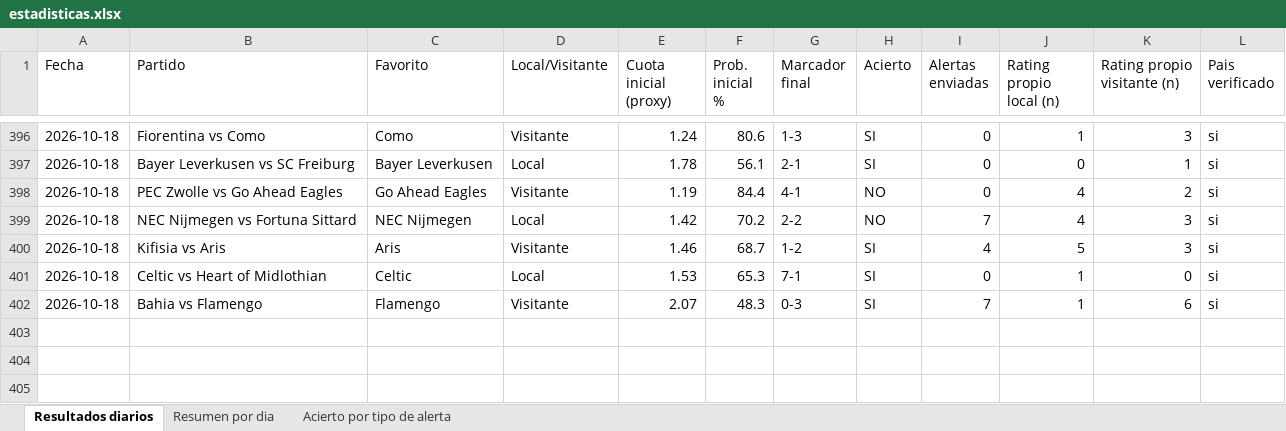
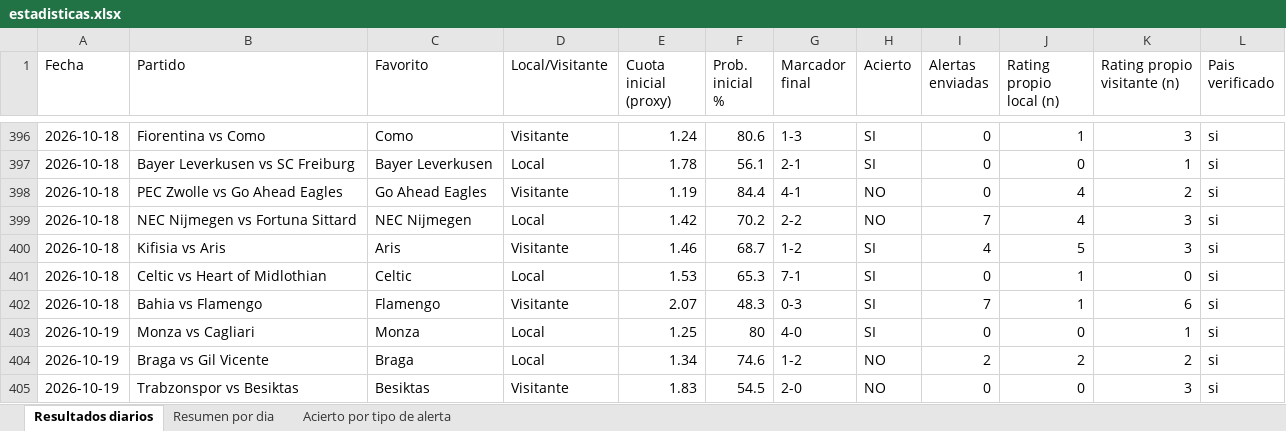
Before and after one commit to erikolivo/alertas-apuestas-espn, an Excel workbook: data/estadisticas.xlsx, sheet Resultados diarios, drawn as a sheet; only a part is shown, gaps mark what is left out; values as stored, in another font and other column widths than the file's, no borders; the diff names each change by its address in the sheet, - before the commit and + after, or states it on an @@ line.

```diff
--- a/data/estadisticas.xlsx (sheet Resultados diarios)
+++ b/data/estadisticas.xlsx (sheet Resultados diarios)
+row 403: 2026-10-19 | Monza vs Cagliari | Monza | Local | 1.25 | 80 | 4-0 | SI | 0 | 0 | 1 | si
+row 404: 2026-10-19 | Braga vs Gil Vicente | Braga | Local | 1.34 | 74.6 | 1-2 | NO | 2 | 2 | 2 | si
+row 405: 2026-10-19 | Trabzonspor vs Besiktas | Besiktas | Visitante | 1.83 | 54.5 | 2-0 | NO | 0 | 0 | 3 | si
```
Also changed, not shown: sheet Resumen por dia, sheet Acierto por tipo de alerta, 5 other files.
